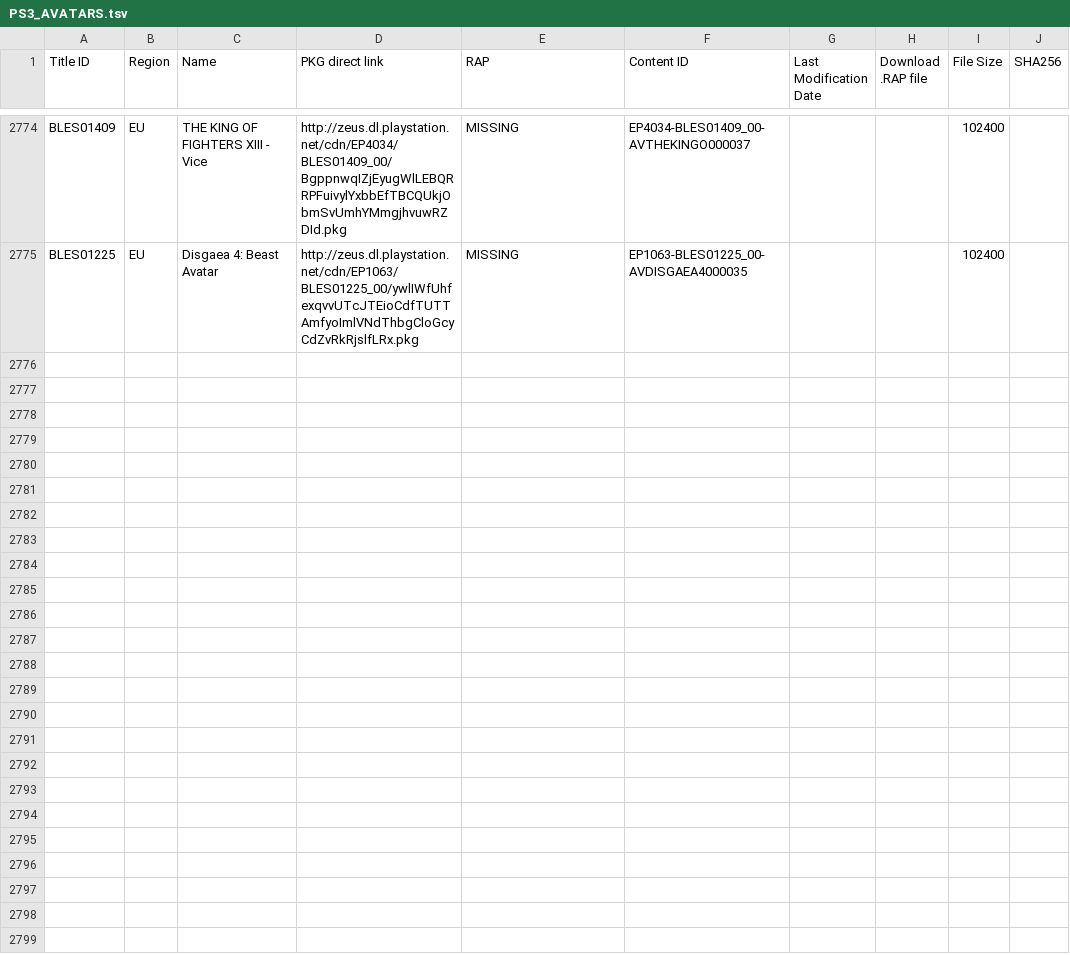
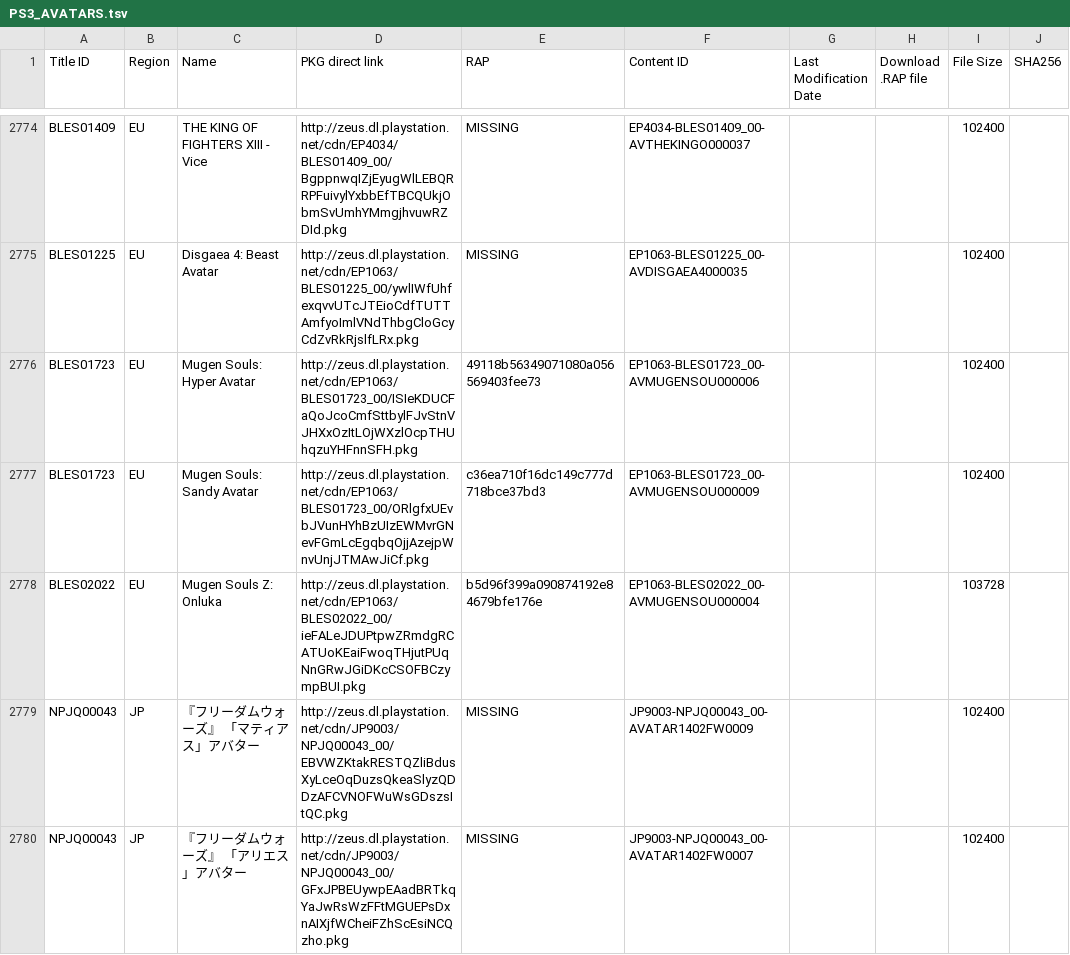
Before and after one commit to ruvelro/PSN-Killer-Database, a TSV file: data/pending/PS3_AVATARS.tsv, drawn as a sheet; only a part is shown, gaps mark what is left out; the diff covers the shown part only.

```diff
--- a/data/pending/PS3_AVATARS.tsv
+++ b/data/pending/PS3_AVATARS.tsv
@@ -2775 +2775,6 @@ BLES01409	EU	THE KING OF FIGHTERS XIII - Vice	http://zeus.dl.playstation.net/cdn
 BLES01225	EU	Disgaea 4: Beast Avatar	http://zeus.dl.playstation.net/cdn/EP1063/BLES01225_00/ywlIWfUhfexqvvUTcJTEioCdfTUTTAmfyoImlVNdThbgCloGcyCdZvRkRjslfLRx.pkg	MISSING	EP1063-BLES01225_00-AVDISGAEA4000035			102400	
+BLES01723	EU	Mugen Souls: Hyper Avatar	http://zeus.dl.playstation.net/cdn/EP1063/BLES01723_00/ISIeKDUCFaQoJcoCmfSttbylFJvStnVJHXxOzItLOjWXzlOcpTHUhqzuYHFnnSFH.pkg	49118b56349071080a056569403fee73	EP1063-BLES01723_00-AVMUGENSOU000006			102400	
+BLES01723	EU	Mugen Souls: Sandy Avatar	http://zeus.dl.playstation.net/cdn/EP1063/BLES01723_00/ORlgfxUEvbJVunHYhBzUIzEWMvrGNevFGmLcEgqbqOjjAzejpWnvUnjJTMAwJiCf.pkg	c36ea710f16dc149c777d718bce37bd3	EP1063-BLES01723_00-AVMUGENSOU000009			102400	
+BLES02022	EU	Mugen Souls Z: Onluka	http://zeus.dl.playstation.net/cdn/EP1063/BLES02022_00/ieFALeJDUPtpwZRmdgRCATUoKEaiFwoqTHjutPUqNnGRwJGiDKcCSOFBCzympBUI.pkg	b5d96f399a090874192e84679bfe176e	EP1063-BLES02022_00-AVMUGENSOU000004			103728	
+NPJQ00043	JP	『フリーダムウォーズ』 「マティアス」アバター	http://zeus.dl.playstation.net/cdn/JP9003/NPJQ00043_00/EBVWZKtakRESTQZliBdusXyLceOqDuzsQkeaSlyzQDDzAFCVNOFWuWsGDszsItQC.pkg	MISSING	JP9003-NPJQ00043_00-AVATAR1402FW0009			102400	
+NPJQ00043	JP	『フリーダムウォーズ』 「アリエス」アバター	http://zeus.dl.playstation.net/cdn/JP9003/NPJQ00043_00/GFxJPBEUywpEAadBRTkqYaJwRsWzFFtMGUEPsDxnAIXjfWCheiFZhScEsiNCQzho.pkg	MISSING	JP9003-NPJQ00043_00-AVATAR1402FW0007			102400	
```
Also changed, not shown: 4 added rows and 12 edited cells elsewhere in this file, data/pending/PS3_GAMES.tsv, data/pending/PSP_DLCS.tsv, 7 other files.
